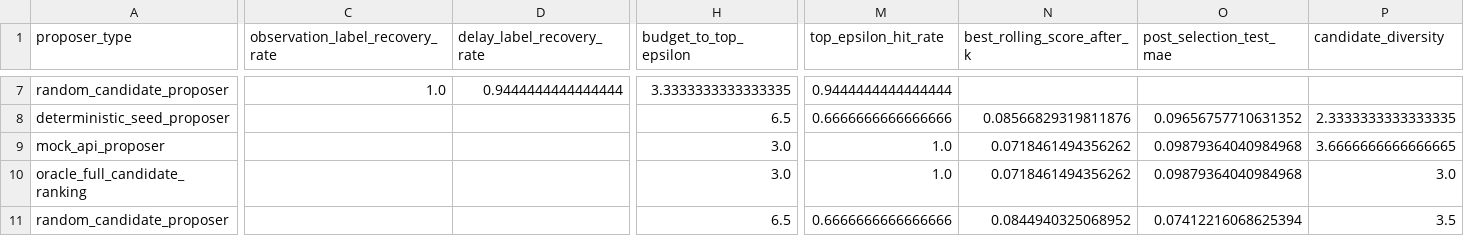
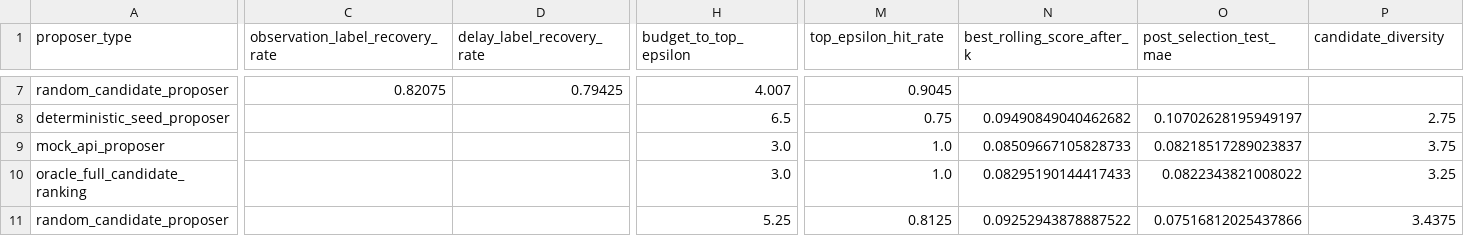
Before and after one commit to ziwang11112/agentic_flu_model_discovery_publication, a CSV file: artifacts_api_candidate_execution_compact/api_candidate_execution_summary.csv, drawn as a sheet; only a part is shown, gaps mark what is left out; the diff covers the shown part only; the diff names each change by its address in the sheet, - before the commit and + after, or states it on an @@ line.

```diff
--- a/artifacts_api_candidate_execution_compact/api_candidate_execution_summary.csv
+++ b/artifacts_api_candidate_execution_compact/api_candidate_execution_summary.csv
-C7 (observation_label_recovery_rate): 1.0
+C7 (observation_label_recovery_rate): 0.82075
-D7 (delay_label_recovery_rate): 0.9444444444444444
+D7 (delay_label_recovery_rate): 0.79425
-H7 (budget_to_top_epsilon): 3.3333333333333335
+H7 (budget_to_top_epsilon): 4.007
-M7 (top_epsilon_hit_rate): 0.9444444444444444
+M7 (top_epsilon_hit_rate): 0.9045
-M8 (top_epsilon_hit_rate): 0.6666666666666666
+M8 (top_epsilon_hit_rate): 0.75
-N8 (best_rolling_score_after_k): 0.08566829319811876
+N8 (best_rolling_score_after_k): 0.09490849040462682
-O8 (post_selection_test_mae): 0.09656757710631352
+O8 (post_selection_test_mae): 0.10702628195949197
-P8 (candidate_diversity): 2.3333333333333335
+P8 (candidate_diversity): 2.75
-N9 (best_rolling_score_after_k): 0.0718461494356262
+N9 (best_rolling_score_after_k): 0.08509667105828733
-O9 (post_selection_test_mae): 0.09879364040984968
+O9 (post_selection_test_mae): 0.08218517289023837
-P9 (candidate_diversity): 3.6666666666666665
+P9 (candidate_diversity): 3.75
-N10 (best_rolling_score_after_k): 0.0718461494356262
+N10 (best_rolling_score_after_k): 0.08295190144417433
-O10 (post_selection_test_mae): 0.09879364040984968
+O10 (post_selection_test_mae): 0.0822343821008022
-P10 (candidate_diversity): 3.0
+P10 (candidate_diversity): 3.25
-H11 (budget_to_top_epsilon): 6.5
+H11 (budget_to_top_epsilon): 5.25
-M11 (top_epsilon_hit_rate): 0.6666666666666666
+M11 (top_epsilon_hit_rate): 0.8125
-N11 (best_rolling_score_after_k): 0.0844940325068952
+N11 (best_rolling_score_after_k): 0.09252943878887522
-O11 (post_selection_test_mae): 0.07412216068625394
+O11 (post_selection_test_mae): 0.07516812025437866
-P11 (candidate_diversity): 3.5
+P11 (candidate_diversity): 3.4375
```
Also changed, not shown: 29 edited cells elsewhere in this file, artifacts_api_candidate_execution_compact/api_candidate_execution_by_budget.csv, artifacts_api_candidate_execution_compact/api_candidate_prompt_audit.csv, 9 other files.
